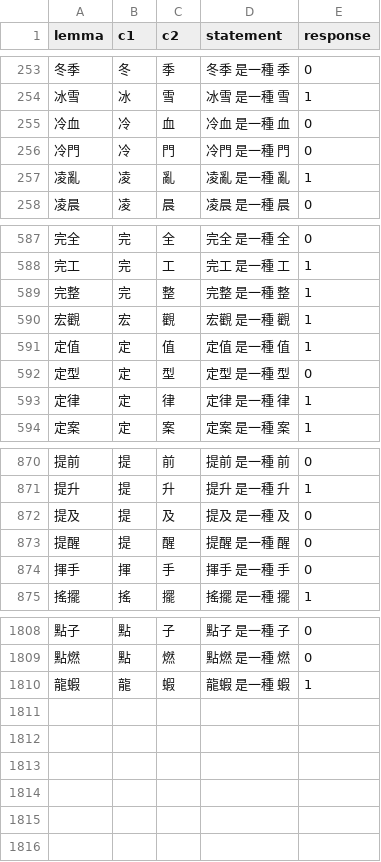
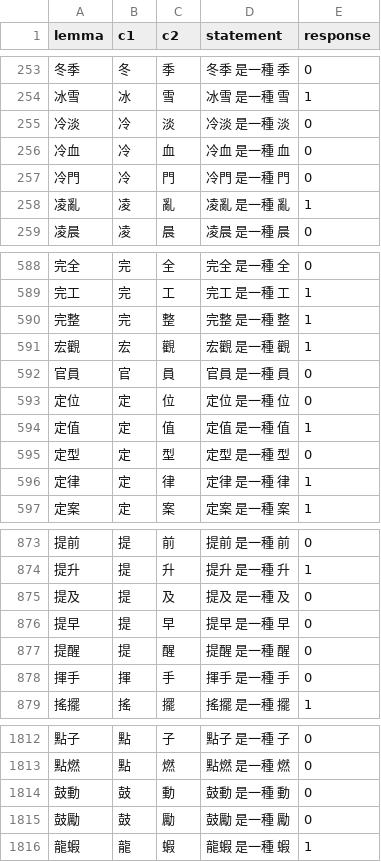
Before and after one commit to liao961120/filterLemma, a CSV file: annotated_relation/merged_checked.csv, drawn as a sheet; only a part is shown, gaps mark what is left out; the diff names each change by its address in the sheet, - before the commit and + after, or states it on an @@ line.

Commit message:
fix bug in double check

```diff
--- a/annotated_relation/merged_checked.csv
+++ b/annotated_relation/merged_checked.csv
+row 255: 冷淡 | 冷 | 淡 | 冷淡 是一種 淡 | 0
+row 592: 官員 | 官 | 員 | 官員 是一種 員 | 0
+row 593: 定位 | 定 | 位 | 定位 是一種 位 | 0
+row 876: 提早 | 提 | 早 | 提早 是一種 早 | 0
+row 1814: 鼓動 | 鼓 | 動 | 鼓動 是一種 動 | 0
+row 1815: 鼓勵 | 鼓 | 勵 | 鼓勵 是一種 勵 | 0
```
Also changed, not shown: 2 other files.
